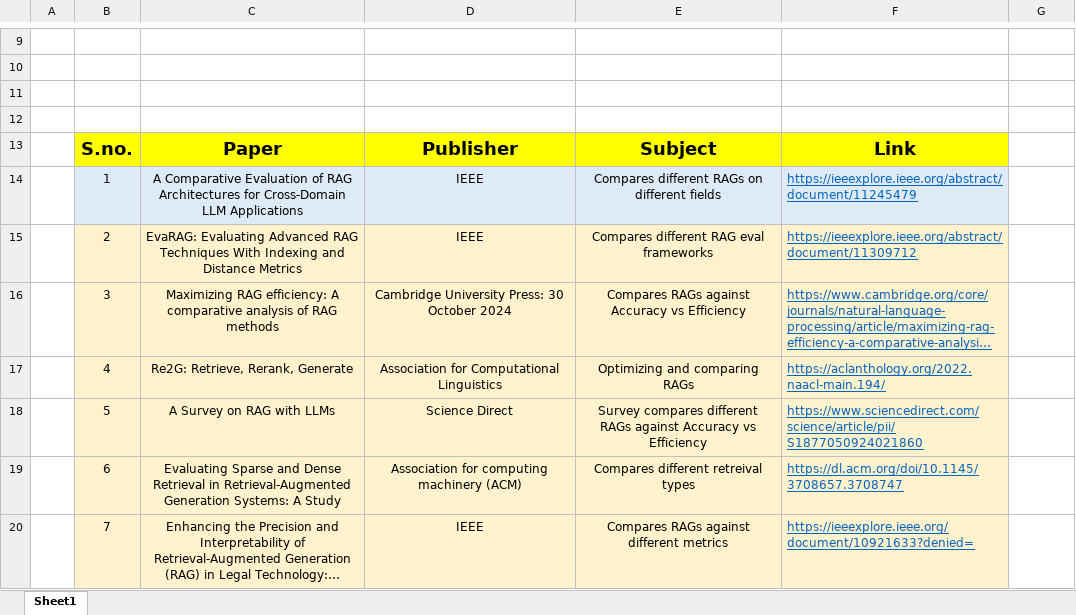
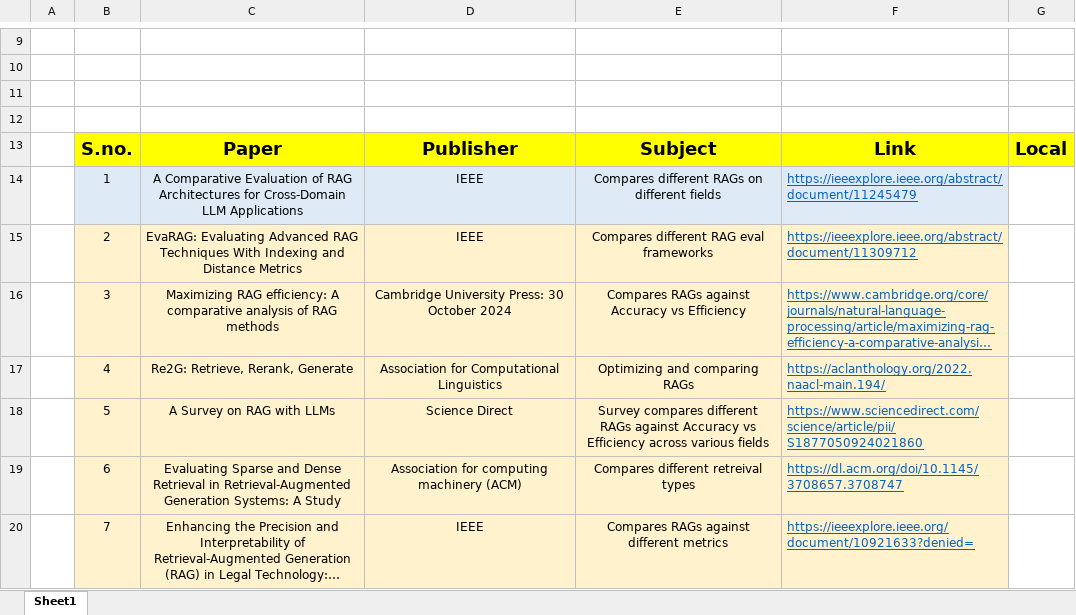
Before and after one commit to AnbuAnkit/rag-dissertation, an Excel workbook: Literature Review.xlsx, sheet Sheet1, drawn as a sheet; only a part is shown, gaps mark what is left out; long unchanged cells end in …; values as stored, in another font and other column widths than the file's, no borders; charts and pictures not drawn; the diff names each change by its address in the sheet, - before the commit and + after, or states it on an @@ line.

```diff
--- a/Literature Review.xlsx (sheet Sheet1)
+++ b/Literature Review.xlsx (sheet Sheet1)
-G13: (empty)
+G13: Local
-G13 fill: none
+G13 fill: #FFFF00
-E18: …vs Efficiency
+E18: …vs Efficiency across various fields
```
Also changed, not shown: 2 other files.
